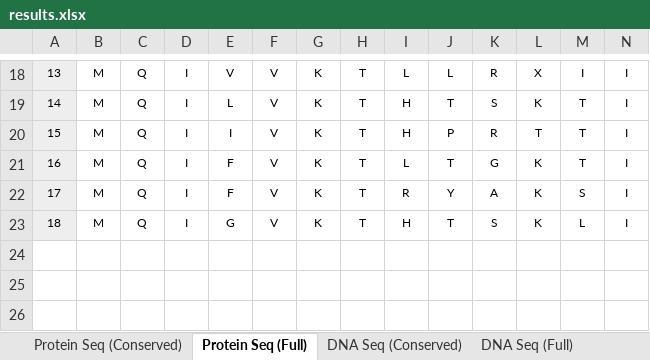
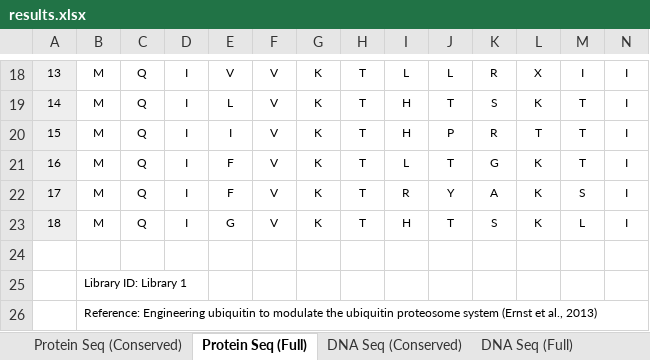
Before and after one commit to oroscow/phage_display_analysis_suite_pdas, an Excel workbook: files/examples/output/results.xlsx, sheet Protein Seq (Full), drawn as a sheet; only a part is shown, gaps mark what is left out; values as stored, in another font and other column widths than the file's, no borders; conditional formats not drawn; rows hold the shown columns only; the diff names each change by its address in the sheet, - before the commit and + after, or states it on an @@ line.

```diff
--- a/files/examples/output/results.xlsx (sheet Protein Seq (Full))
+++ b/files/examples/output/results.xlsx (sheet Protein Seq (Full))
+row 24: (empty)
+row 25:  | Library ID: Library 1
+row 26:  | Reference: Engineering ubiquitin to modulate the ubiquitin proteosome system (Ernst et al., 2013)
```
Also changed, not shown: sheet Protein Seq (Conserved), sheet DNA Seq (Full), sheet DNA Seq (Conserved), 1 other file.
